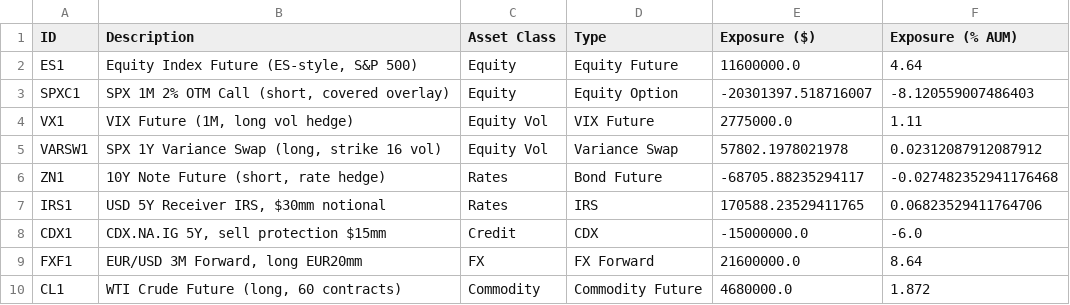
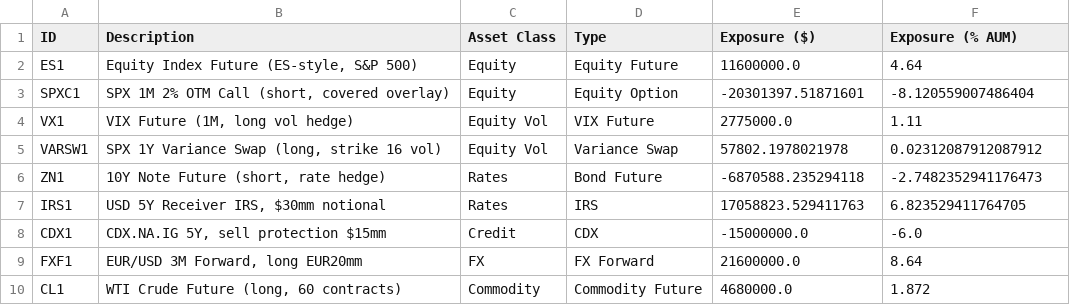
Before and after one commit to Roxyh-code/multi-asset-risk-analytics, a CSV file: outputs/tables/portfolio_exposure_by_position.csv, drawn as a sheet.

```diff
--- a/outputs/tables/portfolio_exposure_by_position.csv
+++ b/outputs/tables/portfolio_exposure_by_position.csv
@@ -2,7 +2,7 @@ ID,Description,Asset Class,Type,Exposure ($),Exposure (% AUM)
 ES1,"Equity Index Future (ES-style, S&P 500)",Equity,Equity Future,11600000.0,4.64
-SPXC1,"SPX 1M 2% OTM Call (short, covered overlay)",Equity,Equity Option,-20301397.518716007,-8.120559007486403
+SPXC1,"SPX 1M 2% OTM Call (short, covered overlay)",Equity,Equity Option,-20301397.51871601,-8.120559007486404
 VX1,"VIX Future (1M, long vol hedge)",Equity Vol,VIX Future,2775000.0,1.11
 VARSW1,"SPX 1Y Variance Swap (long, strike 16 vol)",Equity Vol,Variance Swap,57802.1978021978,0.02312087912087912
-ZN1,"10Y Note Future (short, rate hedge)",Rates,Bond Future,-68705.88235294117,-0.027482352941176468
-IRS1,"USD 5Y Receiver IRS, $30mm notional",Rates,IRS,170588.23529411765,0.06823529411764706
+ZN1,"10Y Note Future (short, rate hedge)",Rates,Bond Future,-6870588.235294118,-2.7482352941176473
+IRS1,"USD 5Y Receiver IRS, $30mm notional",Rates,IRS,17058823.529411763,6.823529411764705
 CDX1,"CDX.NA.IG 5Y, sell protection $15mm",Credit,CDX,-15000000.0,-6.0
```
Also changed, not shown: outputs/tables/portfolio_exposure_by_asset_class.csv, 2 other files.
